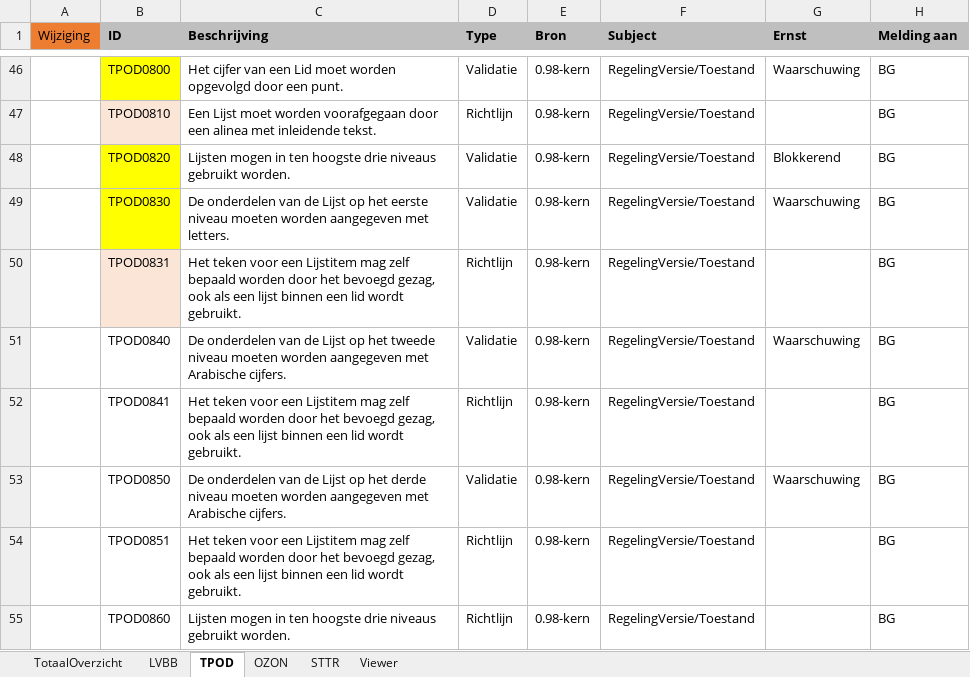
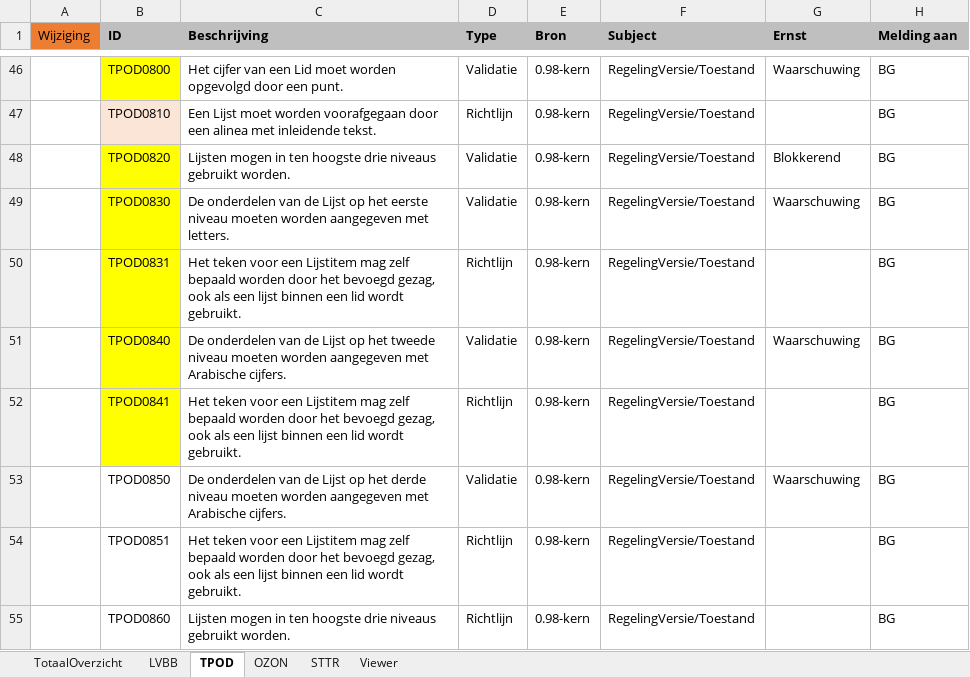
Before and after one commit to Geonovum/xml_schematron, an Excel workbook: 1.0-Validatie-_en_conformiteitsregels_TPOD/documentatie/Validatie-en-Conformiteitsregels Totaal v0.10 - incl onderscheidOntwerpDefinitief.xlsx, sheet TPOD, drawn as a sheet; only a part is shown, gaps mark what is left out; values as stored, in another font and other column widths than the file's, no borders; conditional formats not drawn; the diff names each change by its address in the sheet, - before the commit and + after, or states it on an @@ line.

Commit message:
tpod 0840/0841

```diff
--- a/1.0-Validatie-_en_conformiteitsregels_TPOD/documentatie/Validatie-en-Conformiteitsregels Totaal v0.10 - incl onderscheidOntwerpDefinitief.xlsx (sheet TPOD)
+++ b/1.0-Validatie-_en_conformiteitsregels_TPOD/documentatie/Validatie-en-Conformiteitsregels Totaal v0.10 - incl onderscheidOntwerpDefinitief.xlsx (sheet TPOD)
-B50 fill: #FBE5D6
+B50 fill: #FFFF00
-B51:B52 fill: none
+B51:B52 fill: #FFFF00
```
Also changed, not shown: 3 other files.
